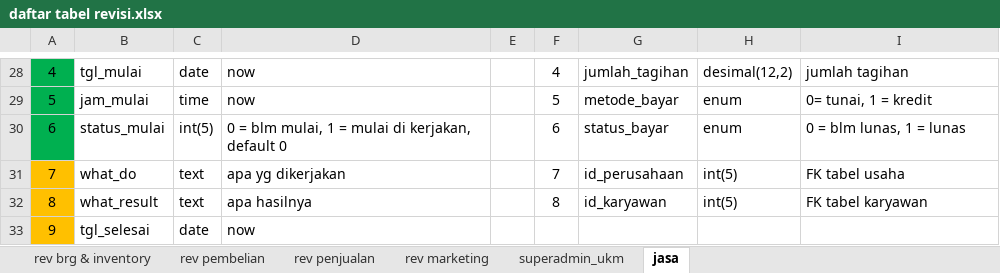
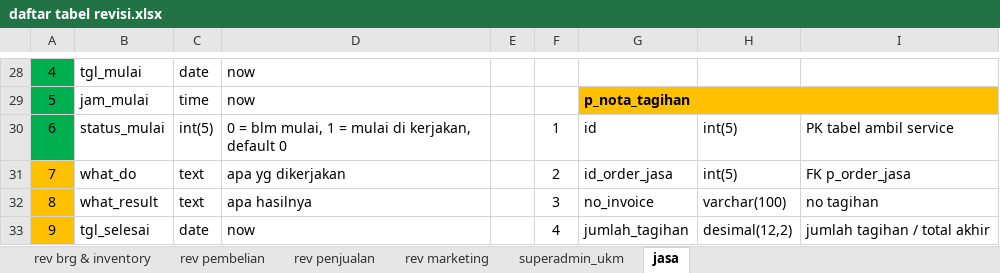
Before and after one commit to mastermanagements/New31SIM11, an Excel workbook: Documen Aturusaha/Revisi/daftar tabel revisi.xlsx, sheet jasa, drawn as a sheet; only a part is shown, gaps mark what is left out; values as stored, in another font and other column widths than the file's, no borders; the diff covers the shown part only; the diff names each change by its address in the sheet, - before the commit and + after, or states it on an @@ line.

Commit message:
update revisi jasa & tambah revisi manufaktur

```diff
--- a/Documen Aturusaha/Revisi/daftar tabel revisi.xlsx (sheet jasa)
+++ b/Documen Aturusaha/Revisi/daftar tabel revisi.xlsx (sheet jasa)
-F28: 4
+F28: (empty)
-G28: jumlah_tagihan
+G28: (empty)
-H28: desimal(12,2)
+H28: (empty)
-I28: jumlah tagihan
+I28: (empty)
-F29: 5
+F29: (empty)
-G29: metode_bayar
+G29: p_nota_tagihan
-G29:I29 fill: none
+G29:I29 fill: #FFC000
-G29 bold: off
+G29 bold: on
+G29:I29 merged
-H29: enum
+H29: (empty)
-I29: 0= tunai, 1 = kredit
+I29: (empty)
-F30: 6
+F30: 1
-G30: status_bayar
+G30: id
-H30: enum
+H30: int(5)
-I30: 0 = blm lunas, 1 = lunas
+I30: PK tabel ambil service
-F31: 7
+F31: 2
-G31: id_perusahaan
+G31: id_order_jasa
-I31: FK tabel usaha
+I31: FK p_order_jasa
-F32: 8
+F32: 3
-G32: id_karyawan
+G32: no_invoice
-H32: int(5)
+H32: varchar(100)
-I32: FK tabel karyawan
+I32: no tagihan
-F33: (empty)
+F33: 4
-G33: (empty)
+G33: jumlah_tagihan
-H33: (empty)
+H33: desimal(12,2)
-I33: (empty)
+I33: jumlah tagihan / total akhir
```
Also changed, not shown: 26 added rows, 2 removed rows, 90 edited cells, cell formats and merged cells elsewhere in this sheet, sheet rev penjualan, 2 other files.
